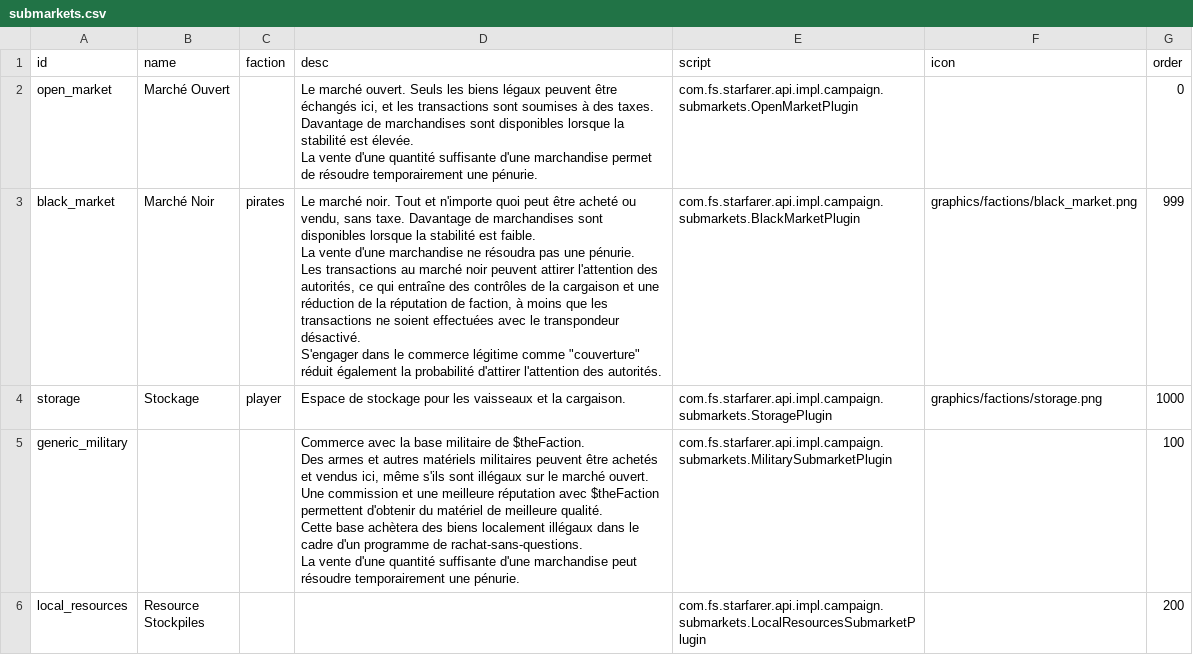
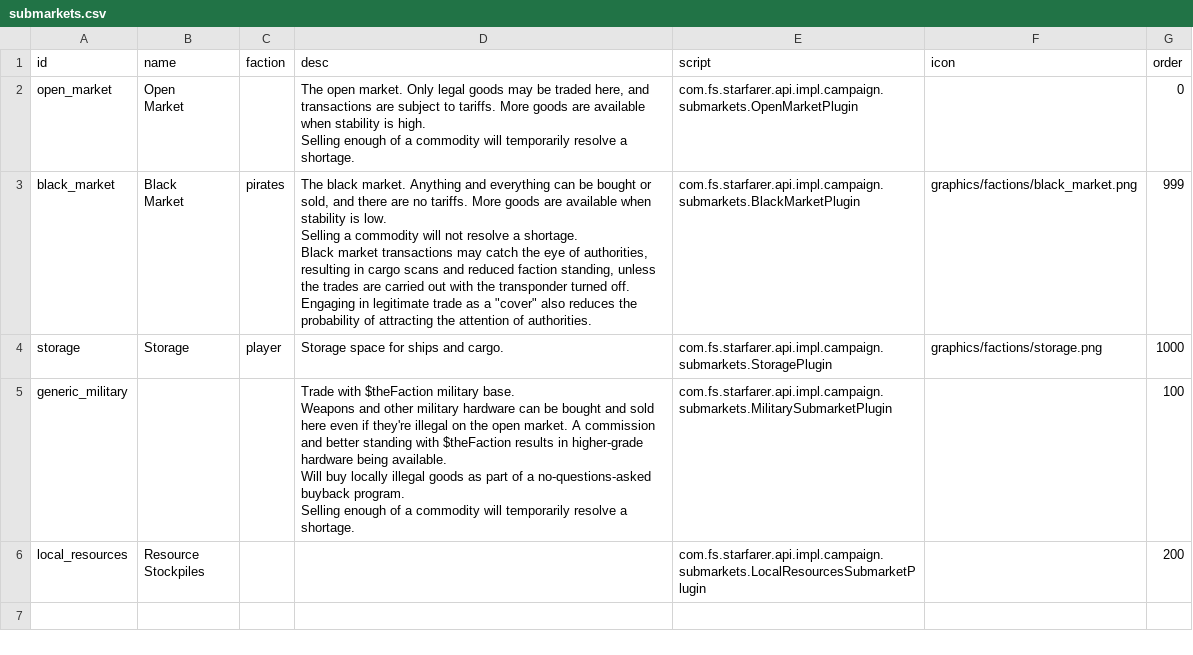
Before and after one commit to grena/starsector_french_translation_mod, a CSV file: data/campaign/submarkets.csv, drawn as a sheet.

```diff
--- a/data/campaign/submarkets.csv
+++ b/data/campaign/submarkets.csv
@@ -1,20 +1,22 @@
 id,name,faction,desc,script,icon,order
-open_market,Marché Ouvert,,"Le marché ouvert. Seuls les biens légaux peuvent être échangés ici, et les transactions sont soumises à des taxes. Davantage de marchandises sont disponibles lorsque la stabilité est élevée.
-
-La vente d'une quantité suffisante d'une marchandise permet de résoudre temporairement une pénurie.",com.fs.starfarer.api.impl.campaign.submarkets.OpenMarketPlugin,,0
-black_market,Marché Noir,pirates,"Le marché noir. Tout et n'importe quoi peut être acheté ou vendu, sans taxe. Davantage de marchandises sont disponibles lorsque la stabilité est faible.
-
-La vente d'une marchandise ne résoudra pas une pénurie.
-
-Les transactions au marché noir peuvent attirer l'attention des autorités, ce qui entraîne des contrôles de la cargaison et une réduction de la réputation de faction, à moins que les transactions ne soient effectuées avec le transpondeur désactivé.
-
-S'engager dans le commerce légitime comme ""couverture"" réduit également la probabilité d'attirer l'attention des autorités.",com.fs.starfarer.api.impl.campaign.submarkets.BlackMarketPlugin,graphics/factions/black_market.png,999
-storage,Stockage,player,Espace de stockage pour les vaisseaux et la cargaison.,com.fs.starfarer.api.impl.campaign.submarkets.StoragePlugin,graphics/factions/storage.png,1000
-generic_military,,,"Commerce avec la base militaire de $theFaction.
-
-Des armes et autres matériels militaires peuvent être achetés et vendus ici, même s'ils sont illégaux sur le marché ouvert. Une commission et une meilleure réputation avec $theFaction permettent d'obtenir du matériel de meilleure qualité.
-
-Cette base achètera des biens localement illégaux dans le cadre d'un programme de rachat-sans-questions.
-
-La vente d'une quantité suffisante d'une marchandise peut résoudre temporairement une pénurie.",com.fs.starfarer.api.impl.campaign.submarkets.MilitarySubmarketPlugin,,100
+open_market,"Open
+Market",,"The open market. Only legal goods may be traded here, and transactions are subject to tariffs. More goods are available when stability is high.
+
+Selling enough of a commodity will temporarily resolve a shortage.",com.fs.starfarer.api.impl.campaign.submarkets.OpenMarketPlugin,,0
+black_market,"Black
+Market",pirates,"The black market. Anything and everything can be bought or sold, and there are no tariffs. More goods are available when stability is low.
+
+Selling a commodity will not resolve a shortage.
+
+Black market transactions may catch the eye of authorities, resulting in cargo scans and reduced faction standing, unless the trades are carried out with the transponder turned off.
+
+Engaging in legitimate trade as a ""cover"" also reduces the probability of attracting the attention of authorities.",com.fs.starfarer.api.impl.campaign.submarkets.BlackMarketPlugin,graphics/factions/black_market.png,999
+storage,Storage,player,Storage space for ships and cargo.,com.fs.starfarer.api.impl.campaign.submarkets.StoragePlugin,graphics/factions/storage.png,1000
+generic_military,,,"Trade with $theFaction military base.
+
+Weapons and other military hardware can be bought and sold here even if they're illegal on the open market. A commission and better standing with $theFaction results in higher-grade hardware being available.
+
+Will buy locally illegal goods as part of a no-questions-asked buyback program.
+
+Selling enough of a commodity will temporarily resolve a shortage.",com.fs.starfarer.api.impl.campaign.submarkets.MilitarySubmarketPlugin,,100
 local_resources,"Resource
```
Also changed, not shown: data/campaign/abilities.csv, data/strings/descriptions.csv, 7 other files.
